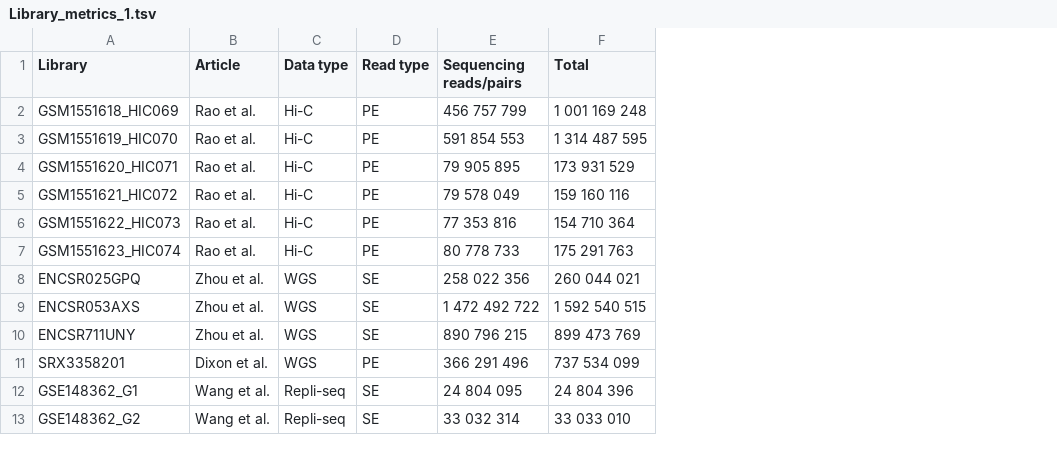
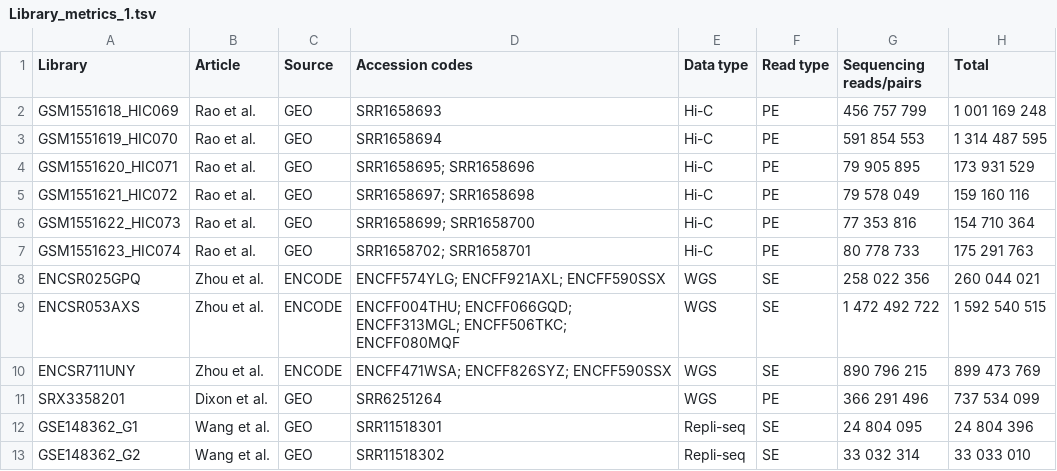
Before and after one commit to genomech/labjournal, a TSV file: data/docs/Library_metrics_1.tsv, drawn as a sheet; only a part is shown; the diff names each change by its address in the sheet, - before the commit and + after, or states it on an @@ line.

```diff
--- a/data/docs/Library_metrics_1.tsv
+++ b/data/docs/Library_metrics_1.tsv
+column C (Source), rows 2-13: GEO | GEO | GEO | GEO | GEO | GEO | ENCODE | ENCODE | ENCODE | GEO | GEO | GEO
+column D (Accession codes), rows 2-13: SRR1658693 | SRR1658694 | SRR1658695; SRR1658696 | SRR1658697; SRR1658698 | SRR1658699; SRR1658700 | SRR1658702; SRR1658701 | ENCFF574YLG; ENCFF921AXL; ENCFF590SSX | ENCFF004THU; ENCFF066GQD; ENCFF313MGL; ENCFF506TKC; ENCFF080MQF | ENCFF471WSA; ENCFF826SYZ; ENCFF590SSX | SRR6251264 | SRR11518301 | SRR11518302
```
